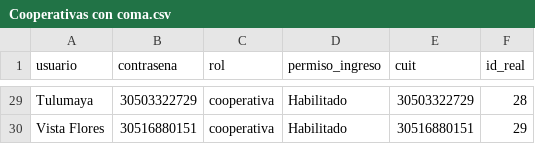
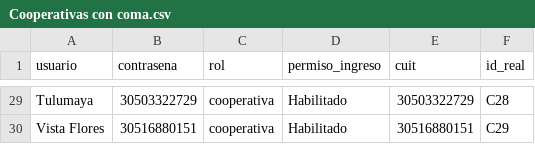
Before and after one commit to FernandoGabrielSalguero/Sistema-compras-conjuntas, a CSV file: uploads/csv/Cooperativas con coma.csv, drawn as a sheet; only a part is shown, gaps mark what is left out; the diff covers the shown part only; the diff names each change by its address in the sheet, - before the commit and + after, or states it on an @@ line.

```diff
--- a/uploads/csv/Cooperativas con coma.csv
+++ b/uploads/csv/Cooperativas con coma.csv
-F29 (id_real): 28
+F29 (id_real): C28
-F30 (id_real): 29
+F30 (id_real): C29
```
Also changed, not shown: 27 edited cells elsewhere in this file, 2 other files.
